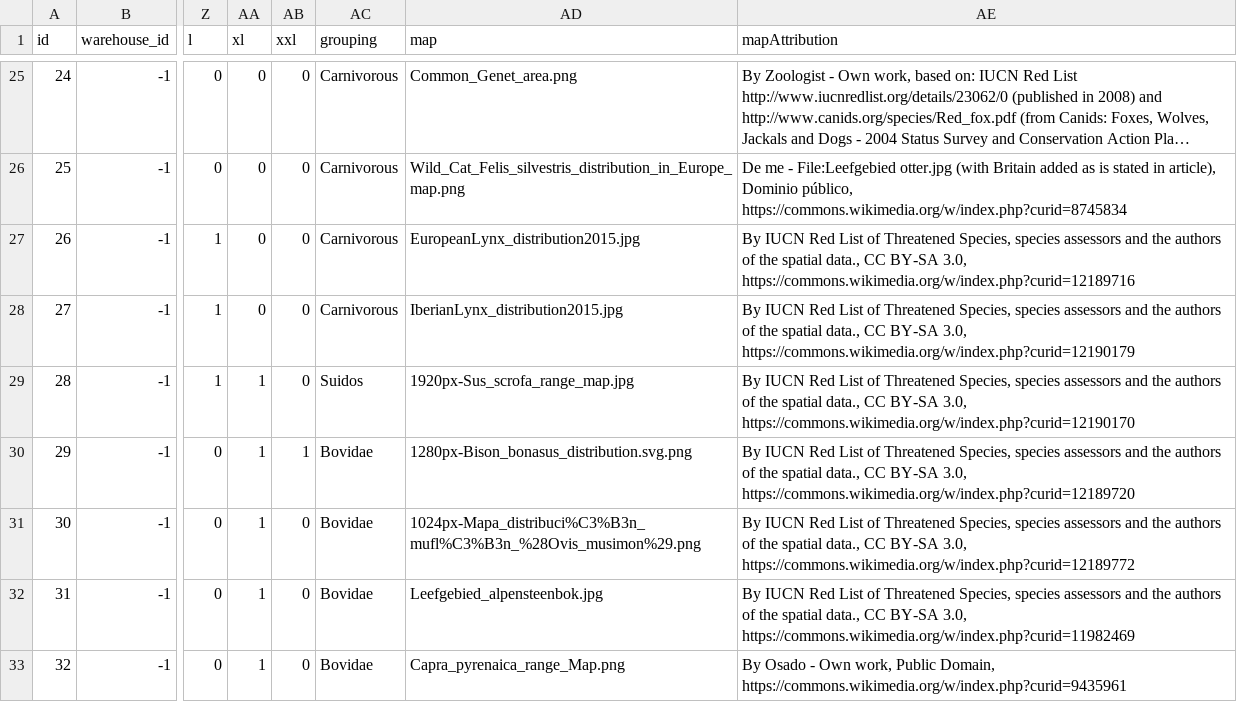
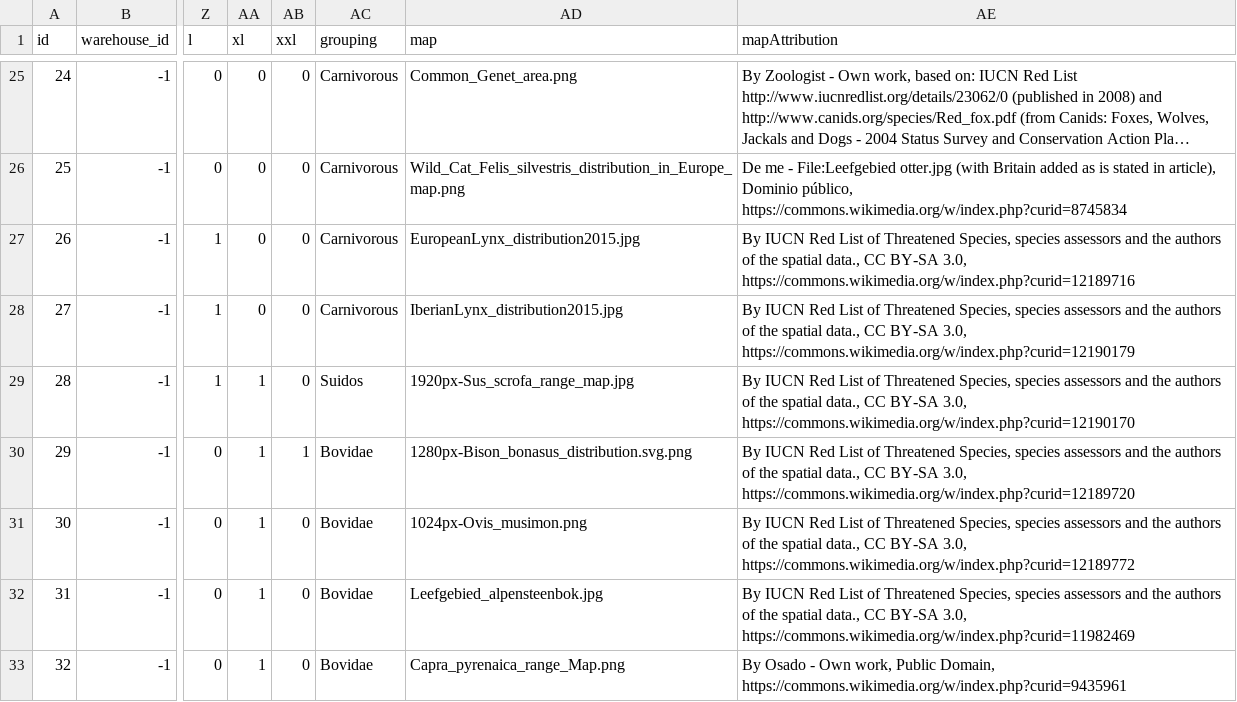
Before and after one commit to NERC-CEH/imammalia-app, a CSV file: src/Home/Species/species.csv, drawn as a sheet; only a part is shown, gaps mark what is left out; long unchanged cells end in …; the diff names each change by its address in the sheet, - before the commit and + after, or states it on an @@ line.

```diff
--- a/src/Home/Species/species.csv
+++ b/src/Home/Species/species.csv
-AD31 (map): 1024px-Mapa_distribuci%C3%B3n_mufl%C3%B3n_%28Ovis_musimon%29.png
+AD31 (map): 1024px-Ovis_musimon.png
```
Also changed, not shown: 3 other files.
